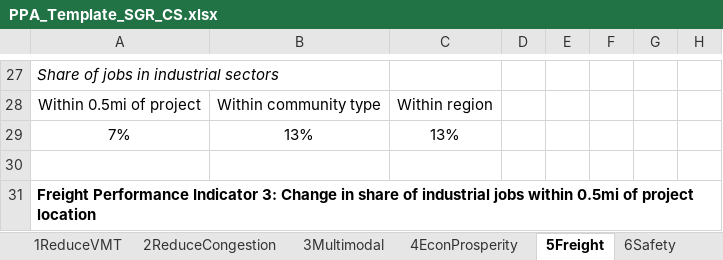
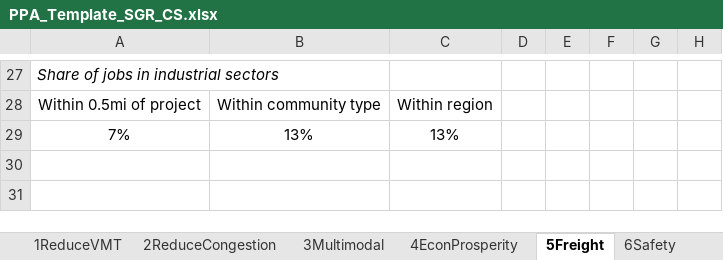
Before and after one commit to djconly85/PPA2_0_code, an Excel workbook: PPA2/Input_Template/XLSX/PPA_Template_SGR_CS.xlsx, sheet 5Freight, drawn as a sheet; only a part is shown, gaps mark what is left out; values as stored, in another font and other column widths than the file's, no borders; charts and pictures not drawn; the diff names each change by its address in the sheet, - before the commit and + after, or states it on an @@ line.

```diff
--- a/PPA2/Input_Template/XLSX/PPA_Template_SGR_CS.xlsx (sheet 5Freight)
+++ b/PPA2/Input_Template/XLSX/PPA_Template_SGR_CS.xlsx (sheet 5Freight)
-row 30: (empty)
-row 31: Freight Performance Indicator 3: Change in share of industrial jobs within 0.5mi of project location
```
Also changed, not shown: sheet lookup_helper, sheet 7SGR, sheet 4EconProsperity, sheet 0_0TitlePg, charts or pictures, PPA2/Input_Template/XLSX/PPA_Template_CommDesign.xlsx, 16 other files.
